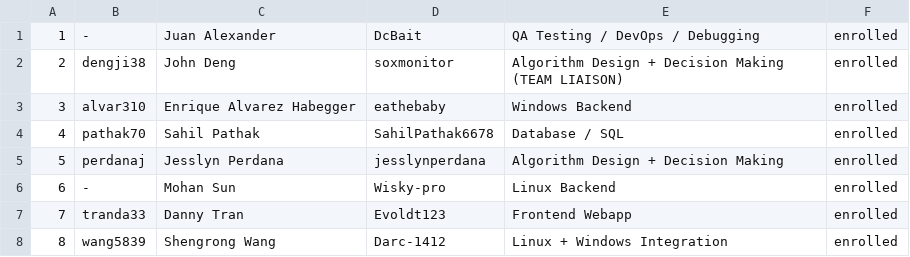
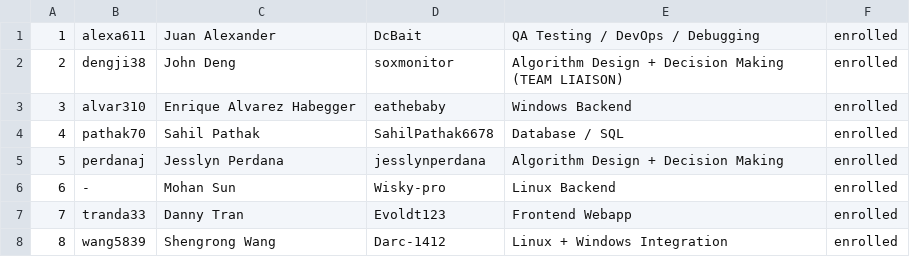
Before and after one commit to csc301-2026-f/21-WSD-Team, a CSV file: deliverables/team/Team-21-Team WSD.csv, drawn as a sheet.

Commit message:
docs: add Juan's UTORid to team CSV

```diff
--- a/deliverables/team/Team-21-Team WSD.csv
+++ b/deliverables/team/Team-21-Team WSD.csv
@@ -1,2 +1,2 @@
-1, - , Juan Alexander, DcBait, QA Testing / DevOps / Debugging, enrolled
+1, alexa611 , Juan Alexander, DcBait, QA Testing / DevOps / Debugging, enrolled
 2, dengji38, John Deng, soxmonitor, Algorithm Design + Decision Making (TEAM LIAISON), enrolled
```
